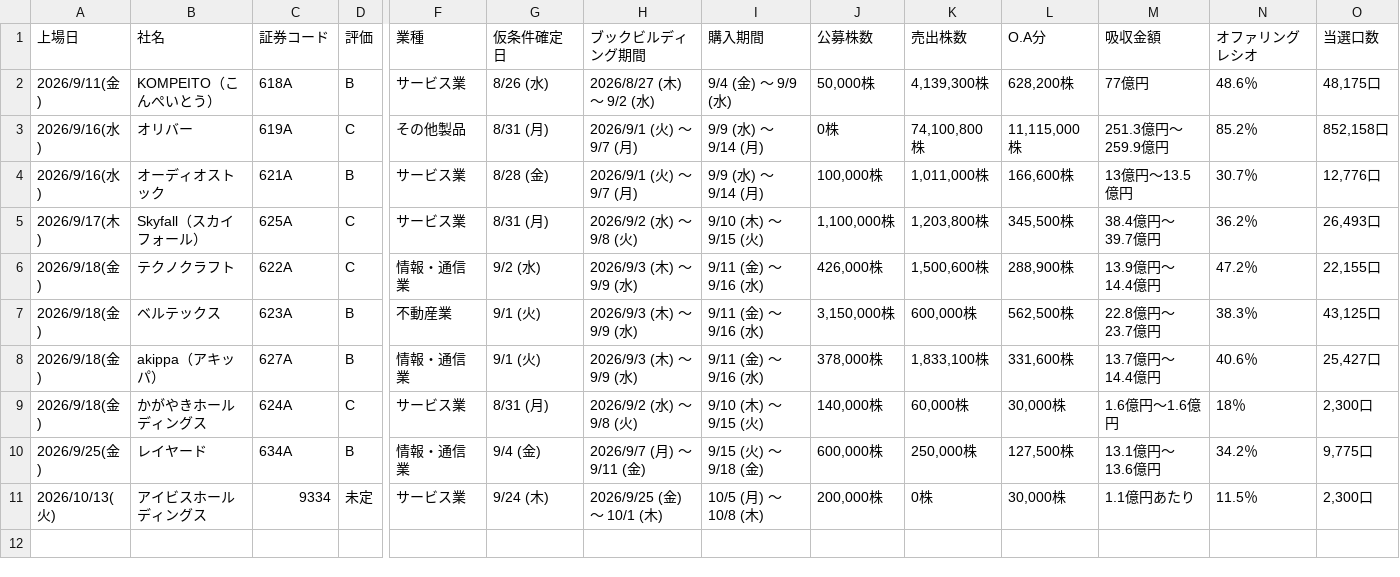
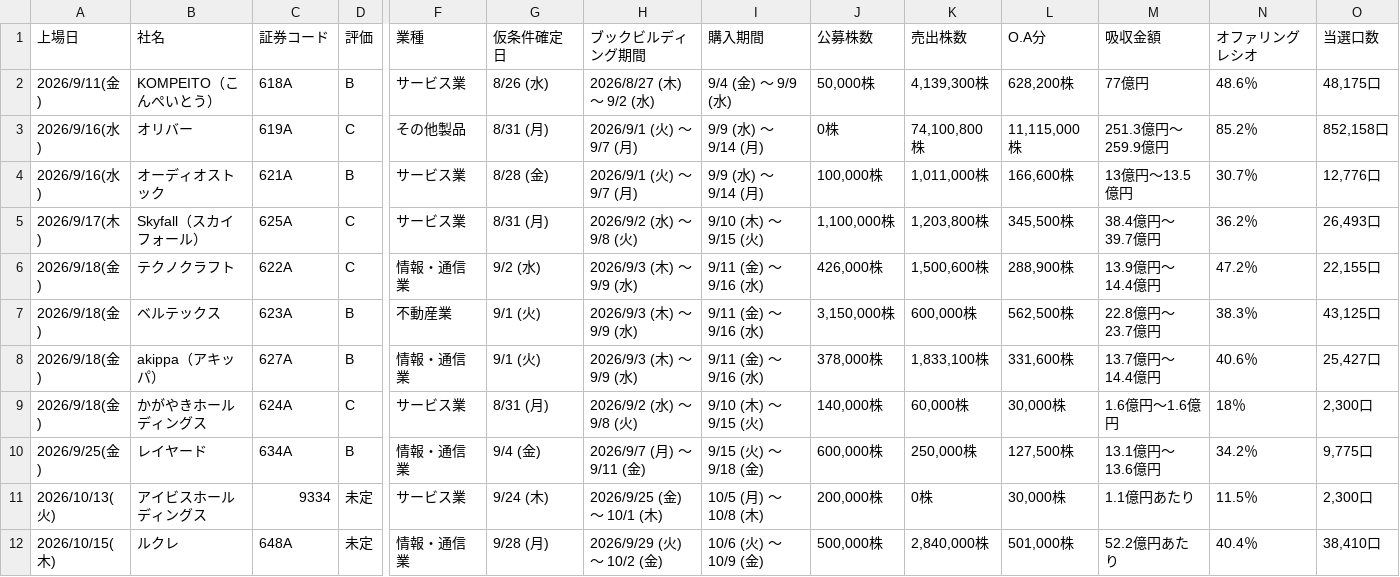
Before and after one commit to Ushibays1992-HUB-Claude/claude_code, a CSV file: ipo.csv, drawn as a sheet; only a part is shown, gaps mark what is left out; rows hold the shown columns only; the diff names each change by its address in the sheet, - before the commit and + after, or states it on an @@ line.

```diff
--- a/ipo.csv
+++ b/ipo.csv
+row 12: 2026/10/15(木) | ルクレ | 648A | 未定 | 情報・通信業 | 9/28 (月) | 2026/9/29 (火) ～ 10/2 (金) | 10/6 (火) ～ 10/9 (金) | 500,000株 | 2,840,000株 | 501,000株 | 52.2億円あたり | 40.4％ | 38,410口
```
Also changed, not shown: 2 other files.
